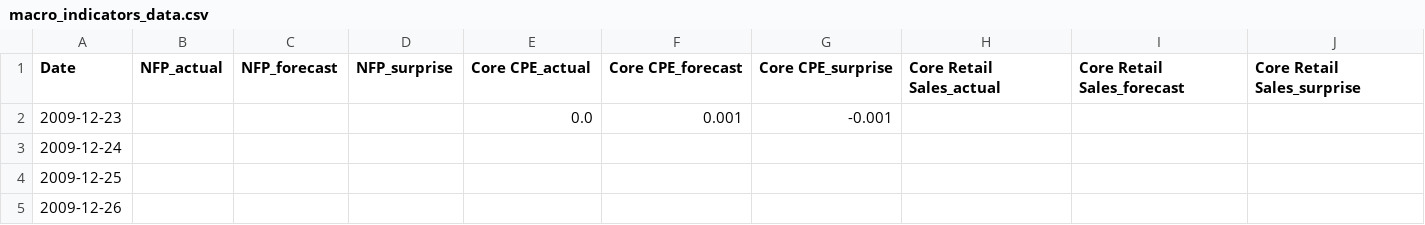
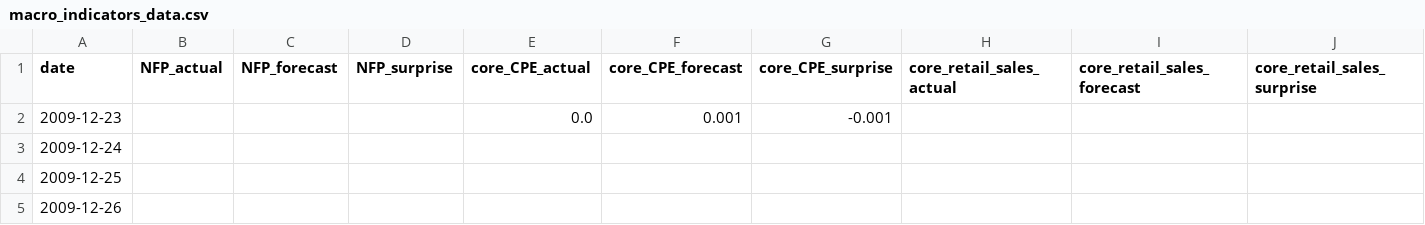
Before and after one commit to PaulC25/macro-suprises, a CSV file: data/macro_indicators_data.csv, drawn as a sheet; only a part is shown.

Commit message:
Added prelim R code for ARIMAX model and edited macro indicator col names with better convention

```diff
--- a/data/macro_indicators_data.csv
+++ b/data/macro_indicators_data.csv
@@ -1,2 +1,2 @@
-Date,NFP_actual,NFP_forecast,NFP_surprise,Core CPE_actual,Core CPE_forecast,Core CPE_surprise,Core Retail Sales_actual,Core Retail Sales_forecast,Core Retail Sales_surprise
+date,NFP_actual,NFP_forecast,NFP_surprise,core_CPE_actual,core_CPE_forecast,core_CPE_surprise,core_retail_sales_actual,core_retail_sales_forecast,core_retail_sales_surprise
 2009-12-23,,,,0.0,0.001,-0.001,,,
```
Also changed, not shown: 1 other file.
